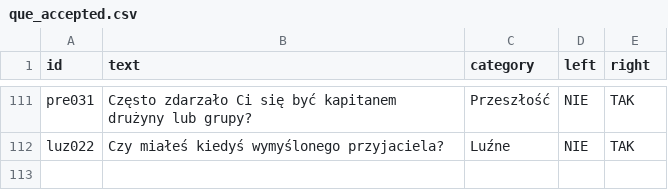
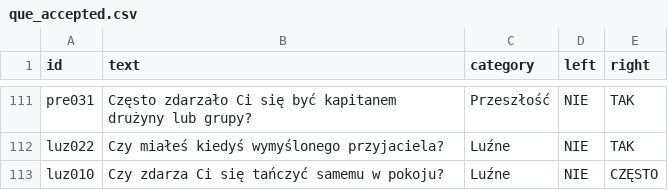
Before and after one commit to DawidS25/walidacja_pytan, a CSV file: que_accepted.csv, drawn as a sheet; only a part is shown, gaps mark what is left out; the diff names each change by its address in the sheet, - before the commit and + after, or states it on an @@ line.

Commit message:
Aktualizacja pytań przez Streamlit

```diff
--- a/que_accepted.csv
+++ b/que_accepted.csv
+row 113: luz010 | Czy zdarza Ci się tańczyć samemu w pokoju? | Luźne | NIE | CZĘSTO
```
